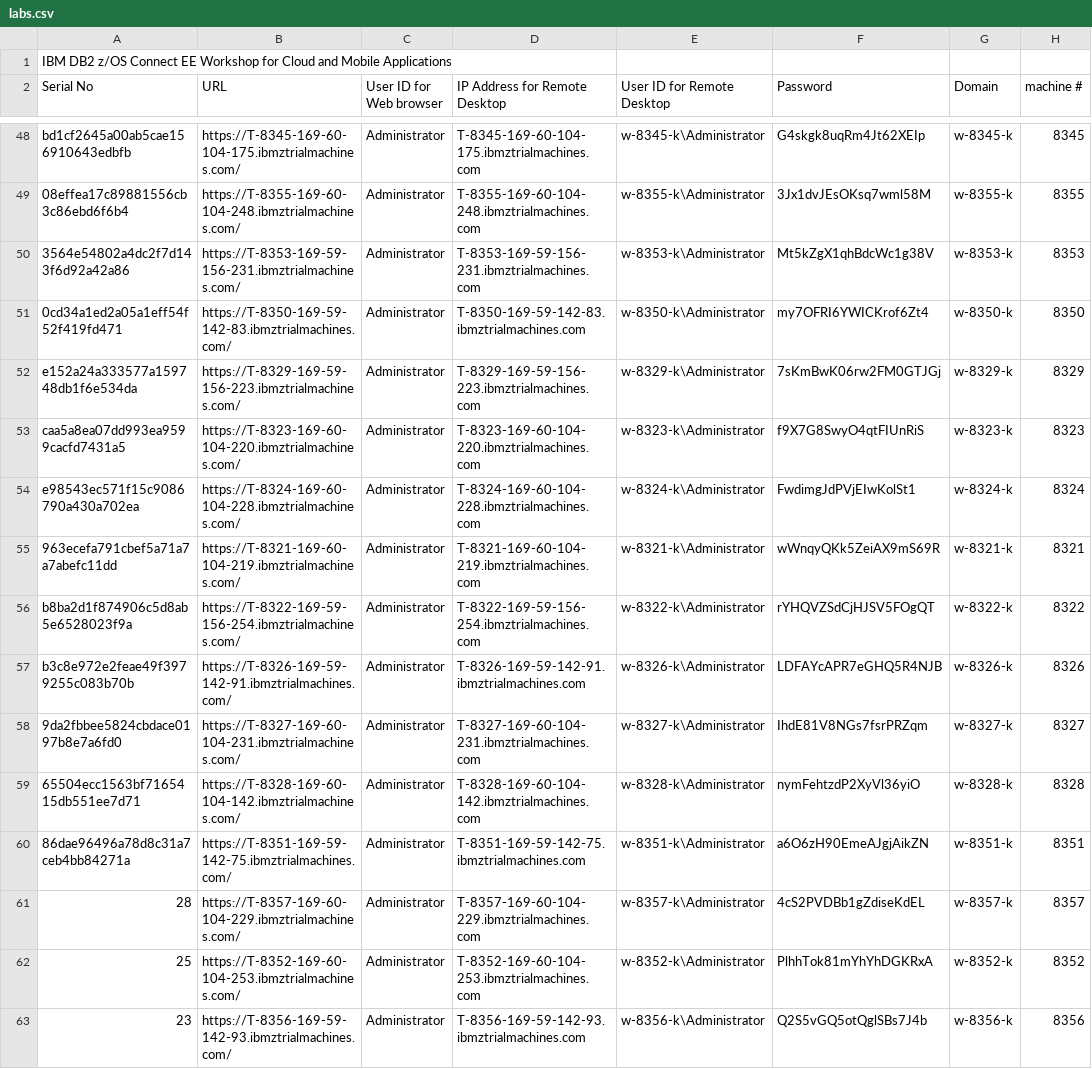
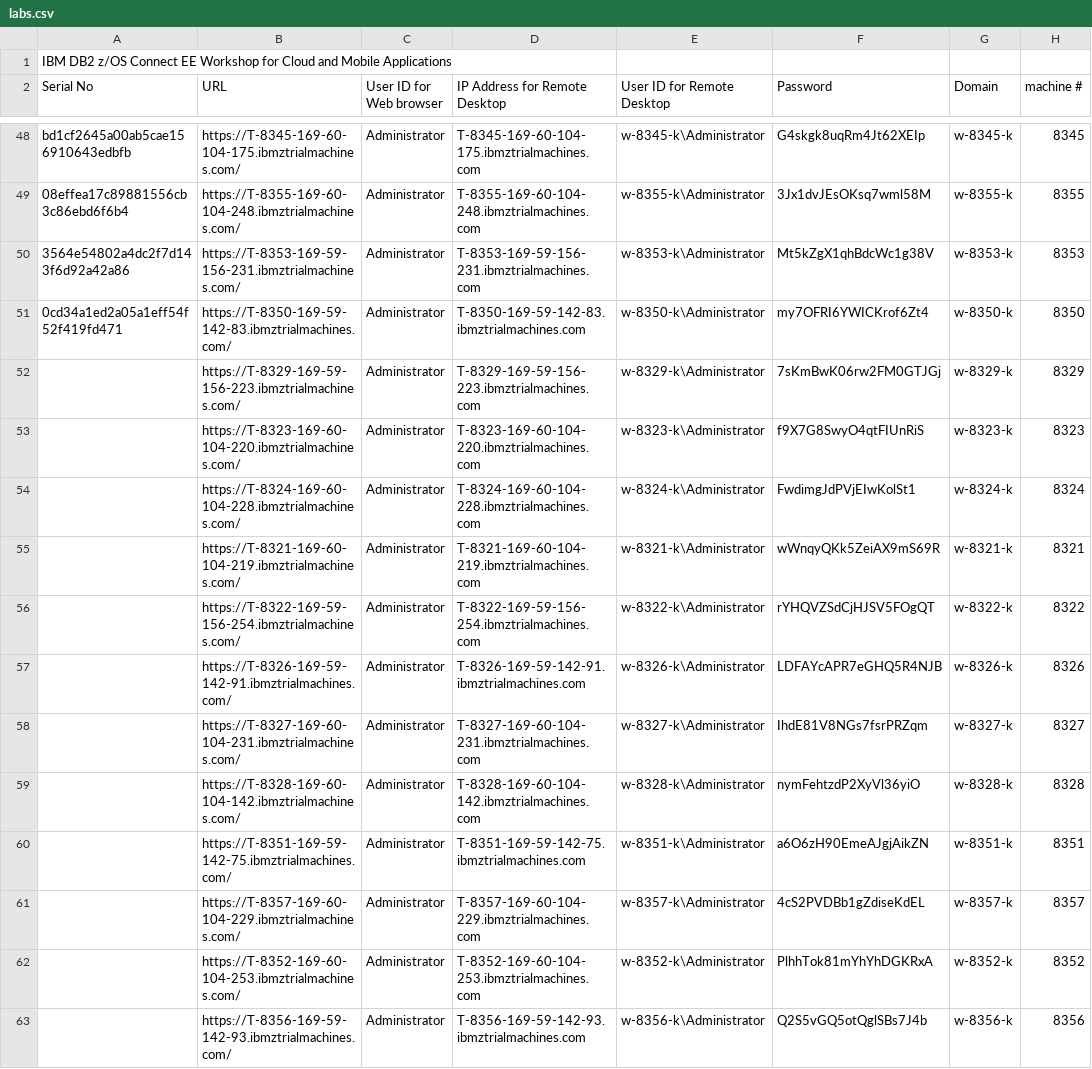
Before and after one commit to ibm-wsc/WSC-CMDB21, a CSV file: labs.csv, drawn as a sheet; only a part is shown, gaps mark what is left out.

Commit message:
Adding January lab IDs

```diff
--- a/labs.csv
+++ b/labs.csv
@@ -51,13 +51,13 @@ bd1cf2645a00ab5cae156910643edbfb,https://T-8345-169-60-104-175.ibmztrialmachines
 0cd34a1ed2a05a1eff54f52f419fd471,https://T-8350-169-59-142-83.ibmztrialmachines.com/,Administrator,T-8350-169-59-142-83.ibmztrialmachines.com,w-8350-k\Administrator,my7OFRI6YWICKrof6Zt4,w-8350-k,8350
-e152a24a333577a159748db1f6e534da,https://T-8329-169-59-156-223.ibmztrialmachines.com/,Administrator,T-8329-169-59-156-223.ibmztrialmachines.com,w-8329-k\Administrator,7sKmBwK06rw2FM0GTJGj,w-8329-k,8329
-caa5a8ea07dd993ea9599cacfd7431a5,https://T-8323-169-60-104-220.ibmztrialmachines.com/,Administrator,T-8323-169-60-104-220.ibmztrialmachines.com,w-8323-k\Administrator,f9X7G8SwyO4qtFIUnRiS,w-8323-k,8323
-e98543ec571f15c9086790a430a702ea,https://T-8324-169-60-104-228.ibmztrialmachines.com/,Administrator,T-8324-169-60-104-228.ibmztrialmachines.com,w-8324-k\Administrator,FwdimgJdPVjEIwKolSt1,w-8324-k,8324
-963ecefa791cbef5a71a7a7abefc11dd,https://T-8321-169-60-104-219.ibmztrialmachines.com/,Administrator,T-8321-169-60-104-219.ibmztrialmachines.com,w-8321-k\Administrator,wWnqyQKk5ZeiAX9mS69R,w-8321-k,8321
-b8ba2d1f874906c5d8ab5e6528023f9a,https://T-8322-169-59-156-254.ibmztrialmachines.com/,Administrator,T-8322-169-59-156-254.ibmztrialmachines.com,w-8322-k\Administrator,rYHQVZSdCjHJSV5FOgQT,w-8322-k,8322
-b3c8e972e2feae49f3979255c083b70b,https://T-8326-169-59-142-91.ibmztrialmachines.com/,Administrator,T-8326-169-59-142-91.ibmztrialmachines.com,w-8326-k\Administrator,LDFAYcAPR7eGHQ5R4NJB,w-8326-k,8326
-9da2fbbee5824cbdace0197b8e7a6fd0,https://T-8327-169-60-104-231.ibmztrialmachines.com/,Administrator,T-8327-169-60-104-231.ibmztrialmachines.com,w-8327-k\Administrator,IhdE81V8NGs7fsrPRZqm,w-8327-k,8327
-65504ecc1563bf7165415db551ee7d71,https://T-8328-169-60-104-142.ibmztrialmachines.com/,Administrator,T-8328-169-60-104-142.ibmztrialmachines.com,w-8328-k\Administrator,nymFehtzdP2XyVl36yiO,w-8328-k,8328
-86dae96496a78d8c31a7ceb4bb84271a,https://T-8351-169-59-142-75.ibmztrialmachines.com/,Administrator,T-8351-169-59-142-75.ibmztrialmachines.com,w-8351-k\Administrator,a6O6zH90EmeAJgjAikZN,w-8351-k,8351
-28,https://T-8357-169-60-104-229.ibmztrialmachines.com/,Administrator,T-8357-169-60-104-229.ibmztrialmachines.com,w-8357-k\Administrator,4cS2PVDBb1gZdiseKdEL,w-8357-k,8357
-25,https://T-8352-169-60-104-253.ibmztrialmachines.com/,Administrator,T-8352-169-60-104-253.ibmztrialmachines.com,w-8352-k\Administrator,PlhhTok81mYhYhDGKRxA,w-8352-k,8352
-23,https://T-8356-169-59-142-93.ibmztrialmachines.com/,Administrator,T-8356-169-59-142-93.ibmztrialmachines.com,w-8356-k\Administrator,Q2S5vGQ5otQglSBs7J4b,w-8356-k,8356
+,https://T-8329-169-59-156-223.ibmztrialmachines.com/,Administrator,T-8329-169-59-156-223.ibmztrialmachines.com,w-8329-k\Administrator,7sKmBwK06rw2FM0GTJGj,w-8329-k,8329
+,https://T-8323-169-60-104-220.ibmztrialmachines.com/,Administrator,T-8323-169-60-104-220.ibmztrialmachines.com,w-8323-k\Administrator,f9X7G8SwyO4qtFIUnRiS,w-8323-k,8323
+,https://T-8324-169-60-104-228.ibmztrialmachines.com/,Administrator,T-8324-169-60-104-228.ibmztrialmachines.com,w-8324-k\Administrator,FwdimgJdPVjEIwKolSt1,w-8324-k,8324
+,https://T-8321-169-60-104-219.ibmztrialmachines.com/,Administrator,T-8321-169-60-104-219.ibmztrialmachines.com,w-8321-k\Administrator,wWnqyQKk5ZeiAX9mS69R,w-8321-k,8321
+,https://T-8322-169-59-156-254.ibmztrialmachines.com/,Administrator,T-8322-169-59-156-254.ibmztrialmachines.com,w-8322-k\Administrator,rYHQVZSdCjHJSV5FOgQT,w-8322-k,8322
+,https://T-8326-169-59-142-91.ibmztrialmachines.com/,Administrator,T-8326-169-59-142-91.ibmztrialmachines.com,w-8326-k\Administrator,LDFAYcAPR7eGHQ5R4NJB,w-8326-k,8326
+,https://T-8327-169-60-104-231.ibmztrialmachines.com/,Administrator,T-8327-169-60-104-231.ibmztrialmachines.com,w-8327-k\Administrator,IhdE81V8NGs7fsrPRZqm,w-8327-k,8327
+,https://T-8328-169-60-104-142.ibmztrialmachines.com/,Administrator,T-8328-169-60-104-142.ibmztrialmachines.com,w-8328-k\Administrator,nymFehtzdP2XyVl36yiO,w-8328-k,8328
+,https://T-8351-169-59-142-75.ibmztrialmachines.com/,Administrator,T-8351-169-59-142-75.ibmztrialmachines.com,w-8351-k\Administrator,a6O6zH90EmeAJgjAikZN,w-8351-k,8351
+,https://T-8357-169-60-104-229.ibmztrialmachines.com/,Administrator,T-8357-169-60-104-229.ibmztrialmachines.com,w-8357-k\Administrator,4cS2PVDBb1gZdiseKdEL,w-8357-k,8357
+,https://T-8352-169-60-104-253.ibmztrialmachines.com/,Administrator,T-8352-169-60-104-253.ibmztrialmachines.com,w-8352-k\Administrator,PlhhTok81mYhYhDGKRxA,w-8352-k,8352
+,https://T-8356-169-59-142-93.ibmztrialmachines.com/,Administrator,T-8356-169-59-142-93.ibmztrialmachines.com,w-8356-k\Administrator,Q2S5vGQ5otQglSBs7J4b,w-8356-k,8356
```
